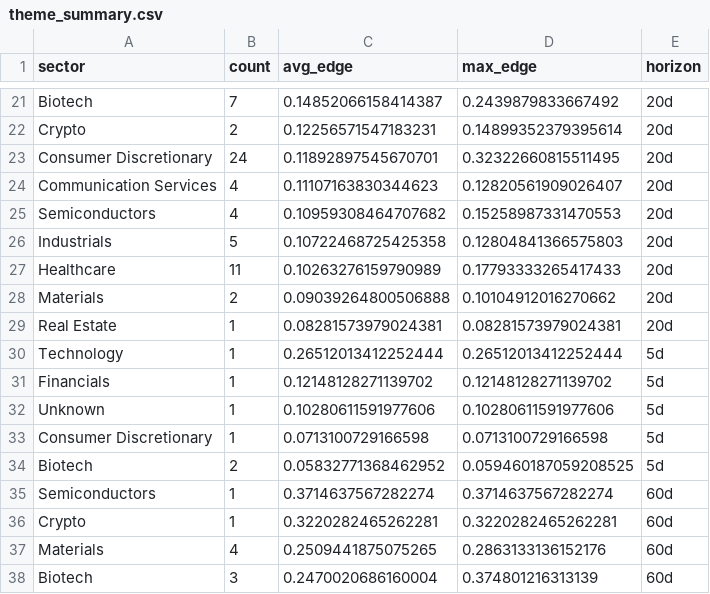
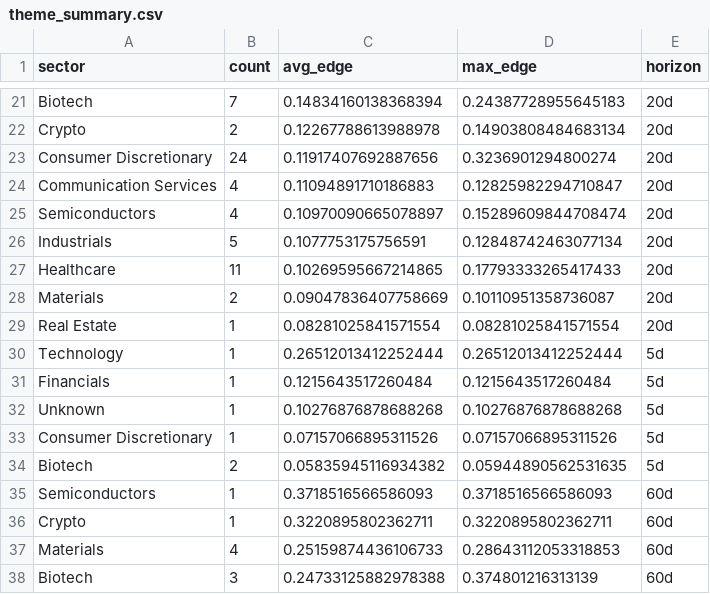
Before and after one commit to helioskozak-cloud/regime-desk, a CSV file: data/theme_summary.csv, drawn as a sheet; only a part is shown, gaps mark what is left out; the diff covers the shown part only; the diff names each change by its address in the sheet, - before the commit and + after, or states it on an @@ line.

```diff
--- a/data/theme_summary.csv
+++ b/data/theme_summary.csv
-C21 (avg_edge): 0.14852066158414387
+C21 (avg_edge): 0.14834160138368394
-D21 (max_edge): 0.2439879833667492
+D21 (max_edge): 0.24387728955645183
-C22 (avg_edge): 0.12256571547183231
+C22 (avg_edge): 0.12267788613988978
-D22 (max_edge): 0.14899352379395614
+D22 (max_edge): 0.14903808484683134
-C23 (avg_edge): 0.11892897545670701
+C23 (avg_edge): 0.11917407692887656
-D23 (max_edge): 0.32322660815511495
+D23 (max_edge): 0.3236901294800274
-C24 (avg_edge): 0.11107163830344623
+C24 (avg_edge): 0.11094891710186883
-D24 (max_edge): 0.12820561909026407
+D24 (max_edge): 0.12825982294710847
-C25 (avg_edge): 0.10959308464707682
+C25 (avg_edge): 0.10970090665078897
-D25 (max_edge): 0.15258987331470553
+D25 (max_edge): 0.15289609844708474
-C26 (avg_edge): 0.10722468725425358
+C26 (avg_edge): 0.1077753175756591
-D26 (max_edge): 0.12804841366575803
+D26 (max_edge): 0.12848742463077134
-C27 (avg_edge): 0.10263276159790989
+C27 (avg_edge): 0.10269595667214865
-C28 (avg_edge): 0.09039264800506888
+C28 (avg_edge): 0.09047836407758669
-D28 (max_edge): 0.10104912016270662
+D28 (max_edge): 0.10110951358736087
-C29 (avg_edge): 0.08281573979024381
+C29 (avg_edge): 0.08281025841571554
-D29 (max_edge): 0.08281573979024381
+D29 (max_edge): 0.08281025841571554
-C31 (avg_edge): 0.12148128271139702
+C31 (avg_edge): 0.1215643517260484
-D31 (max_edge): 0.12148128271139702
+D31 (max_edge): 0.1215643517260484
-C32 (avg_edge): 0.10280611591977606
+C32 (avg_edge): 0.10276876878688268
-D32 (max_edge): 0.10280611591977606
+D32 (max_edge): 0.10276876878688268
-C33 (avg_edge): 0.0713100729166598
+C33 (avg_edge): 0.07157066895311526
-D33 (max_edge): 0.0713100729166598
+D33 (max_edge): 0.07157066895311526
-C34 (avg_edge): 0.05832771368462952
+C34 (avg_edge): 0.05835945116934382
-D34 (max_edge): 0.059460187059208525
+D34 (max_edge): 0.05944890562531635
-C35 (avg_edge): 0.3714637567282274
+C35 (avg_edge): 0.3718516566586093
-D35 (max_edge): 0.3714637567282274
+D35 (max_edge): 0.3718516566586093
-C36 (avg_edge): 0.3220282465262281
+C36 (avg_edge): 0.3220895802362711
-D36 (max_edge): 0.3220282465262281
+D36 (max_edge): 0.3220895802362711
-C37 (avg_edge): 0.2509441875075265
+C37 (avg_edge): 0.25159874436106733
-D37 (max_edge): 0.2863133136152176
+D37 (max_edge): 0.28643112053318853
-C38 (avg_edge): 0.2470020686160004
+C38 (avg_edge): 0.24733125882978388
```
Also changed, not shown: 1 added row, 1 removed row and 47 edited cells elsewhere in this file, data/market_signals.csv, 4 other files.
